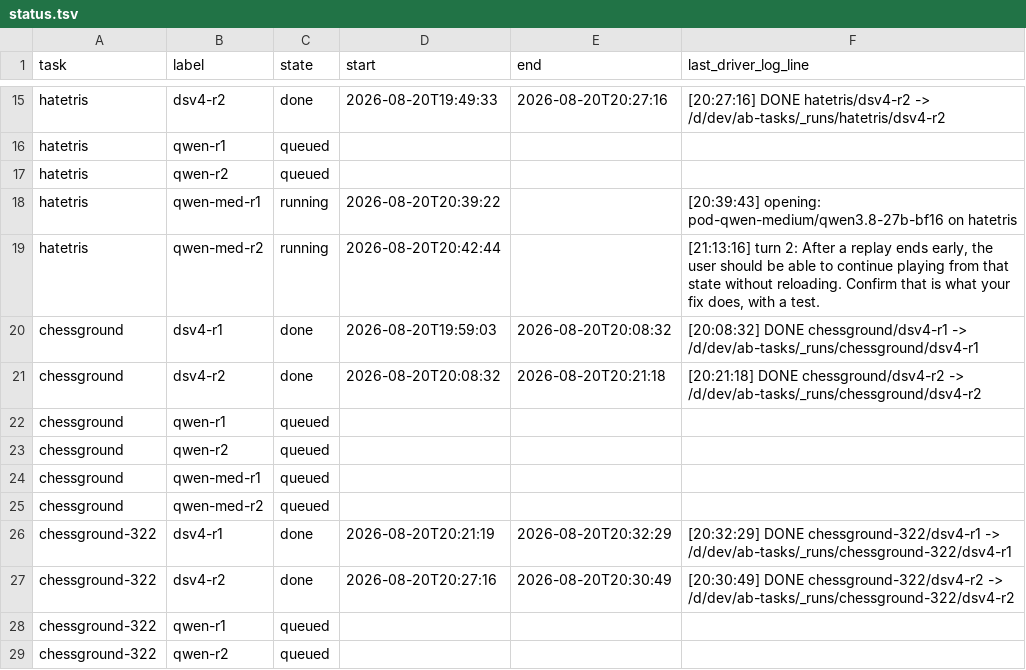
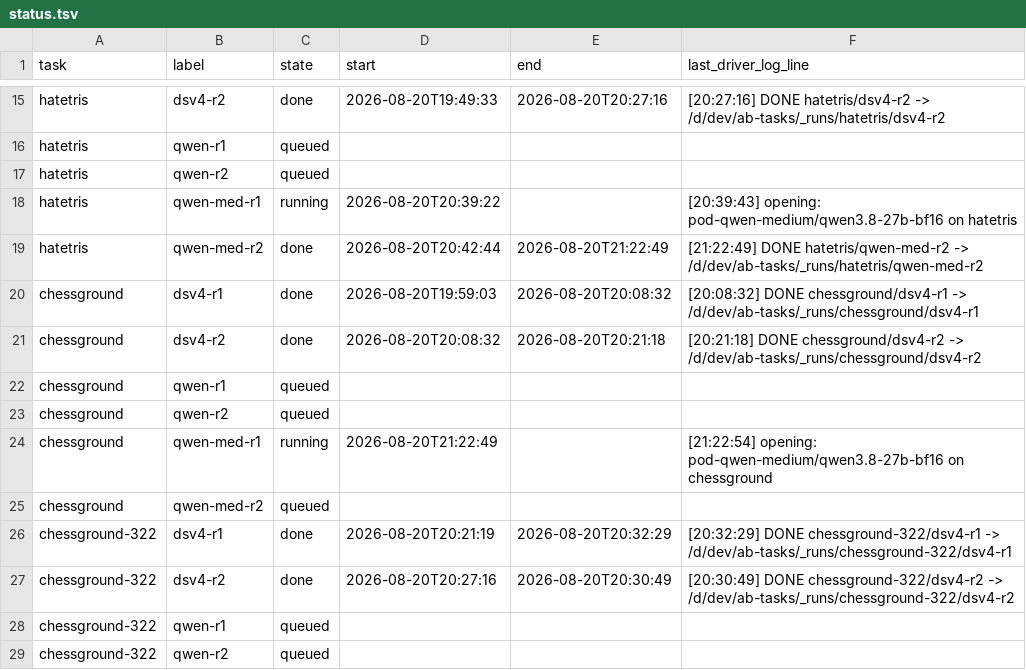
Before and after one commit to loktar00/qwen3-8-27b-vs-deepseek-v4-flash, a TSV file: runs/_matrix/status.tsv, drawn as a sheet; only a part is shown, gaps mark what is left out.

```diff
--- a/runs/_matrix/status.tsv
+++ b/runs/_matrix/status.tsv
@@ -18,3 +18,3 @@ hatetris	qwen-r2	queued
 hatetris	qwen-med-r1	running	2026-08-20T20:39:22		[20:39:43] opening: pod-qwen-medium/qwen3.8-27b-bf16 on hatetris
-hatetris	qwen-med-r2	running	2026-08-20T20:42:44		[21:13:16] turn 2: After a replay ends early, the user should be able to continue playing from that state without reloading. Confirm that is what your fix does, with a test.
+hatetris	qwen-med-r2	done	2026-08-20T20:42:44	2026-08-20T21:22:49	[21:22:49] DONE hatetris/qwen-med-r2 -> /d/dev/ab-tasks/_runs/hatetris/qwen-med-r2
 chessground	dsv4-r1	done	2026-08-20T19:59:03	2026-08-20T20:08:32	[20:08:32] DONE chessground/dsv4-r1 -> /d/dev/ab-tasks/_runs/chessground/dsv4-r1
@@ -23,3 +23,3 @@ chessground	qwen-r1	queued
 chessground	qwen-r2	queued			
-chessground	qwen-med-r1	queued			
+chessground	qwen-med-r1	running	2026-08-20T21:22:49		[21:22:54] opening: pod-qwen-medium/qwen3.8-27b-bf16 on chessground
 chessground	qwen-med-r2	queued			
```
Also changed, not shown: 46 other files.
